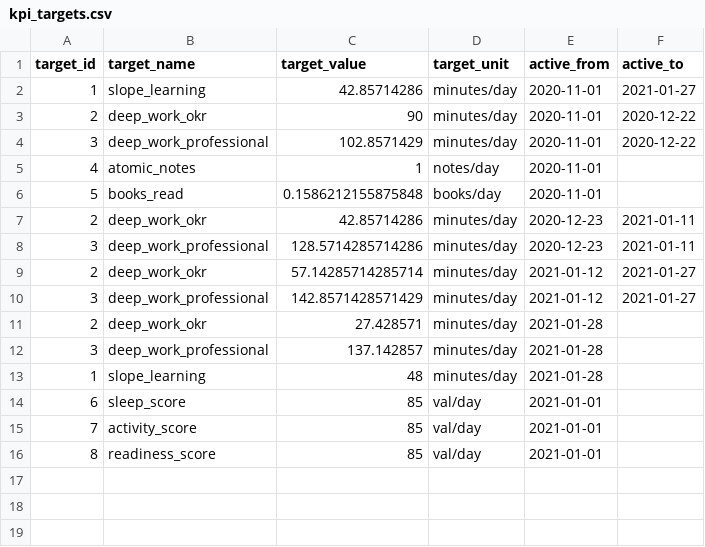
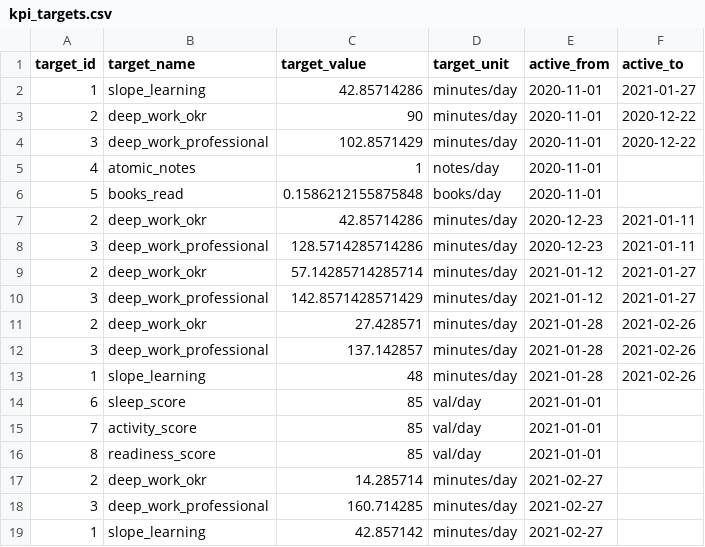
Before and after one commit to wylbee/small-world-dbt, a CSV file: data/kpi_targets.csv, drawn as a sheet.

Commit message:
Update targets
Per week- 5 hours slope learning, 100 minute block on okrs, 225 minutes per workday on professional.

```diff
--- a/data/kpi_targets.csv
+++ b/data/kpi_targets.csv
@@ -10,5 +10,5 @@
 3,deep_work_professional,142.8571428571429,minutes/day,2021-01-12,2021-01-27
-2,deep_work_okr,27.428571,minutes/day,2021-01-28,
-3,deep_work_professional,137.142857,minutes/day,2021-01-28,
-1,slope_learning,48,minutes/day,2021-01-28,
+2,deep_work_okr,27.428571,minutes/day,2021-01-28,2021-02-26
+3,deep_work_professional,137.142857,minutes/day,2021-01-28,2021-02-26
+1,slope_learning,48,minutes/day,2021-01-28,2021-02-26
 6,sleep_score,85,val/day,2021-01-01,
@@ -16 +16,4 @@
 8,readiness_score,85,val/day,2021-01-01,
+2,deep_work_okr,14.285714,minutes/day,2021-02-27,
+3,deep_work_professional,160.714285,minutes/day,2021-02-27,
+1,slope_learning,42.857142,minutes/day,2021-02-27,
```
